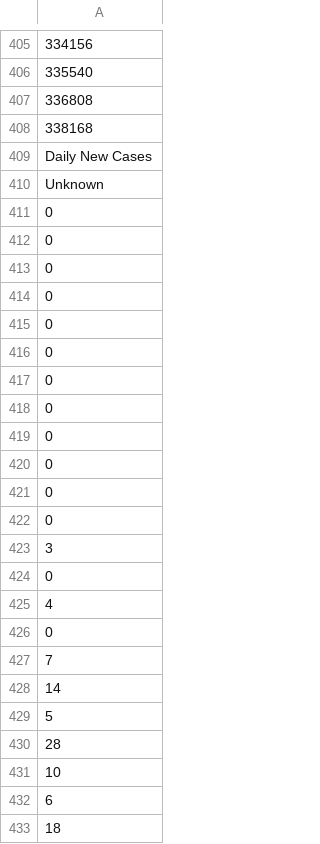
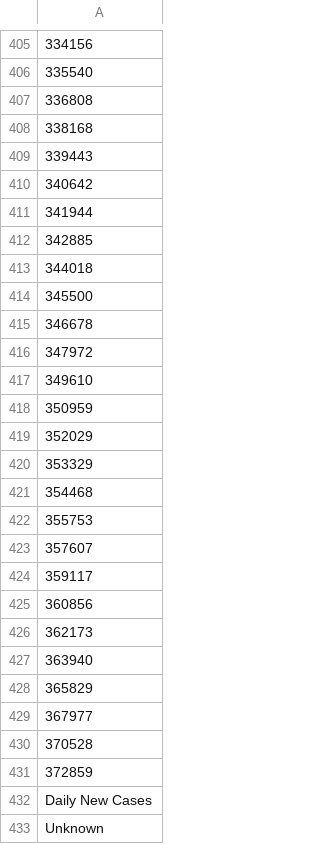
Before and after one commit to KaiJing1998/Web-Scraping-COVID-19-cases-Malaysia-, a CSV file: Scripts/covid-19.csv, drawn as a sheet; only a part is shown, gaps mark what is left out; the shorter side is filled out with more unchanged rows; the diff covers the shown part only; the diff names each change by its address in the sheet, - before the commit and + after, or states it on an @@ line.

Commit message:
Update

```diff
--- a/Scripts/covid-19.csv
+++ b/Scripts/covid-19.csv
+row 409: 339443
+row 410: 340642
+row 411: 341944
+row 412: 342885
+row 413: 344018
+row 414: 345500
+row 415: 346678
+row 416: 347972
+row 417: 349610
+row 418: 350959
+row 419: 352029
+row 420: 353329
+row 421: 354468
+row 422: 355753
+row 423: 357607
+row 424: 359117
+row 425: 360856
+row 426: 362173
+row 427: 363940
+row 428: 365829
+row 429: 367977
+row 430: 370528
+row 431: 372859
```
Also changed, not shown: 92 added rows elsewhere in this file.
